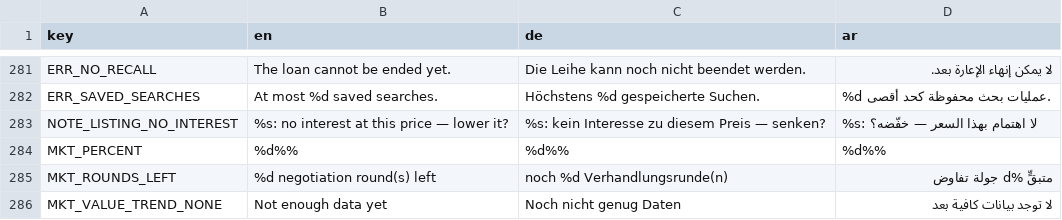
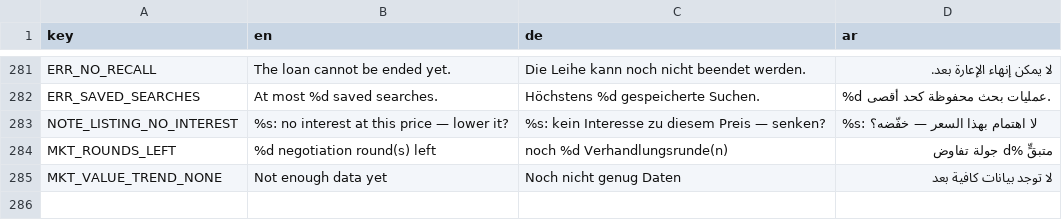
Before and after one commit to MOT1209/UNITY-GAMES-3D, a CSV file: Foßball godot/king-f-oß-ball/translations/transfers.csv, drawn as a sheet; only a part is shown, gaps mark what is left out.

```diff
--- a/Foßball godot/king-f-oß-ball/translations/transfers.csv
+++ b/Foßball godot/king-f-oß-ball/translations/transfers.csv
@@ -283,3 +283,2 @@ ERR_SAVED_SEARCHES,At most %d saved searches.,Höchstens %d gespeicherte Suchen.
 NOTE_LISTING_NO_INTEREST,%s: no interest at this price — lower it?,%s: kein Interesse zu diesem Preis — senken?,%s: لا اهتمام بهذا السعر — خفّضه؟
-MKT_PERCENT,%d%%,%d%%,%d%%
 MKT_ROUNDS_LEFT,%d negotiation round(s) left,noch %d Verhandlungsrunde(n),متبقٍّ %d جولة تفاوض
```
Also changed, not shown: 2 other files.
